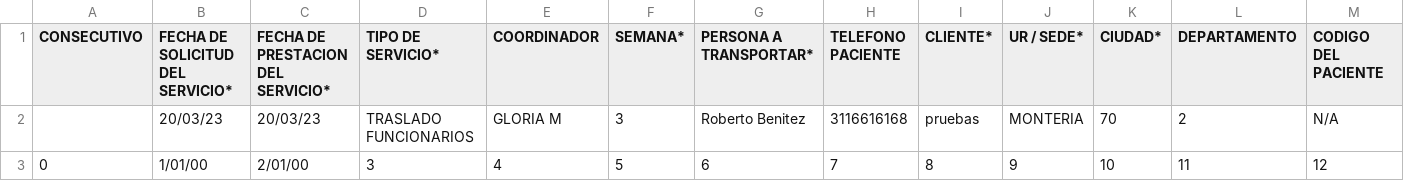
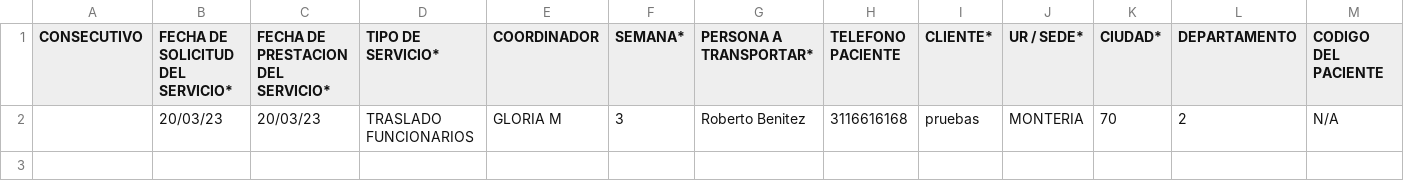
Before and after one commit to danielquiroz87/movlife, a CSV file: public/importadores/servicios_movlife.csv, drawn as a sheet; only a part is shown; rows hold the shown columns only; the diff names each change by its address in the sheet, - before the commit and + after, or states it on an @@ line.

Commit message:
fix: vehiculos nuevas columnas

```diff
--- a/public/importadores/servicios_movlife.csv
+++ b/public/importadores/servicios_movlife.csv
-row 3: 0 | 1/01/00 | 2/01/00 | 3 | 4 | 5 | 6 | 7 | 8 | 9 | 10 | 11 | 12
```
Also changed, not shown: 5 other files.
